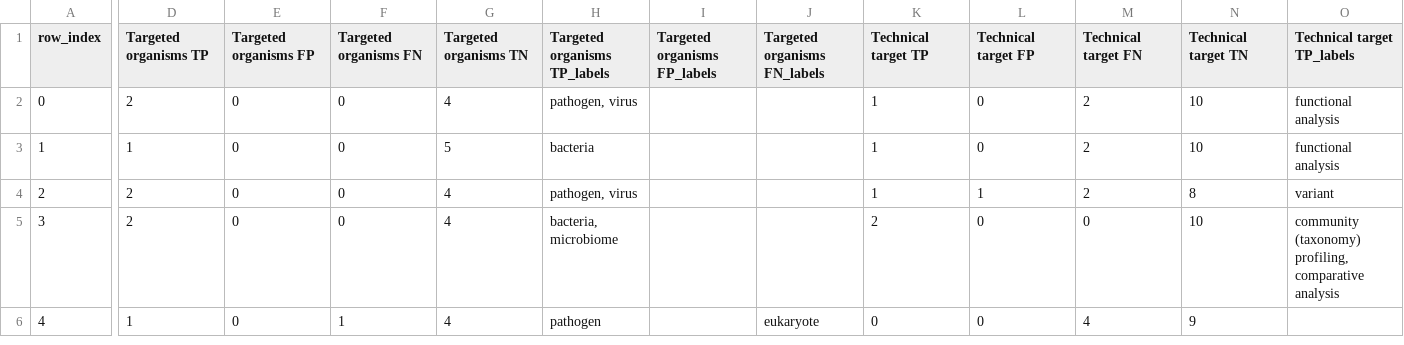
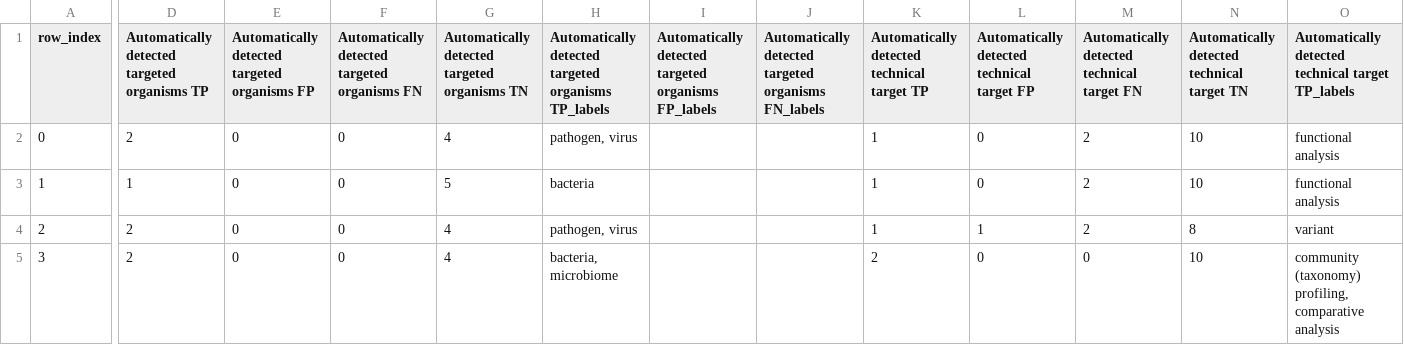
Before and after one commit to EngyNasr/microgalaxy_paper_2025, a TSV file: results/citations/manualvalidation/extracted_1_percent_microbial_related_detailed_stats_results.tsv, drawn as a sheet; only a part is shown, gaps mark what is left out; the shorter side is filled out with more unchanged rows; the diff covers the shown part only; the diff names each change by its address in the sheet, - before the commit and + after, or states it on an @@ line.

Commit message:
updating supplementary table 12 column names to automatically and manually detected ... respectivelly and updating the script accordingly

```diff
--- a/results/citations/manualvalidation/extracted_1_percent_microbial_related_detailed_stats_results.tsv
+++ b/results/citations/manualvalidation/extracted_1_percent_microbial_related_detailed_stats_results.tsv
-D1: Targeted organisms TP
+D1: Automatically detected targeted organisms TP
-E1: Targeted organisms FP
+E1: Automatically detected targeted organisms FP
-F1: Targeted organisms FN
+F1: Automatically detected targeted organisms FN
-G1: Targeted organisms TN
+G1: Automatically detected targeted organisms TN
-H1: Targeted organisms TP_labels
+H1: Automatically detected targeted organisms TP_labels
-I1: Targeted organisms FP_labels
+I1: Automatically detected targeted organisms FP_labels
-J1: Targeted organisms FN_labels
+J1: Automatically detected targeted organisms FN_labels
-K1: Technical target TP
+K1: Automatically detected technical target TP
-L1: Technical target FP
+L1: Automatically detected technical target FP
-M1: Technical target FN
+M1: Automatically detected technical target FN
-N1: Technical target TN
+N1: Automatically detected technical target TN
-O1: Technical target TP_labels
+O1: Automatically detected technical target TP_labels
```
Also changed, not shown: 16 edited cells elsewhere in this file, docs/supplementary/supplementary_table_12.tsv, results/citations/manualvalidation/extracted_1_percent_microbial_related_summary_stats_results.tsv, 1 other file.
